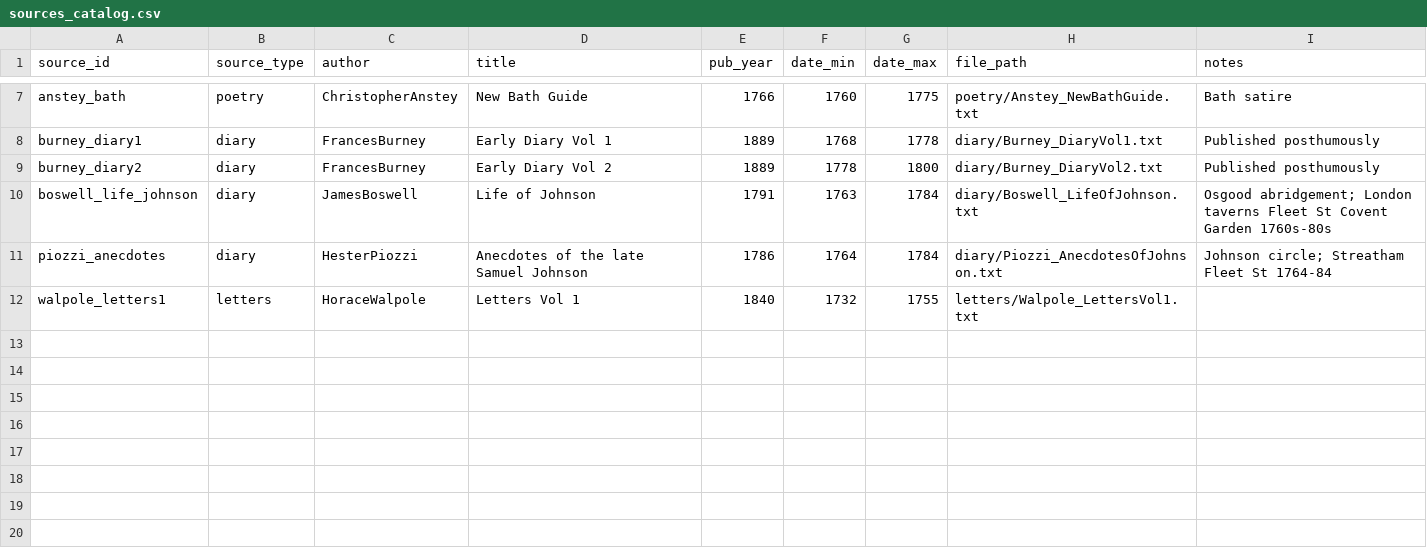
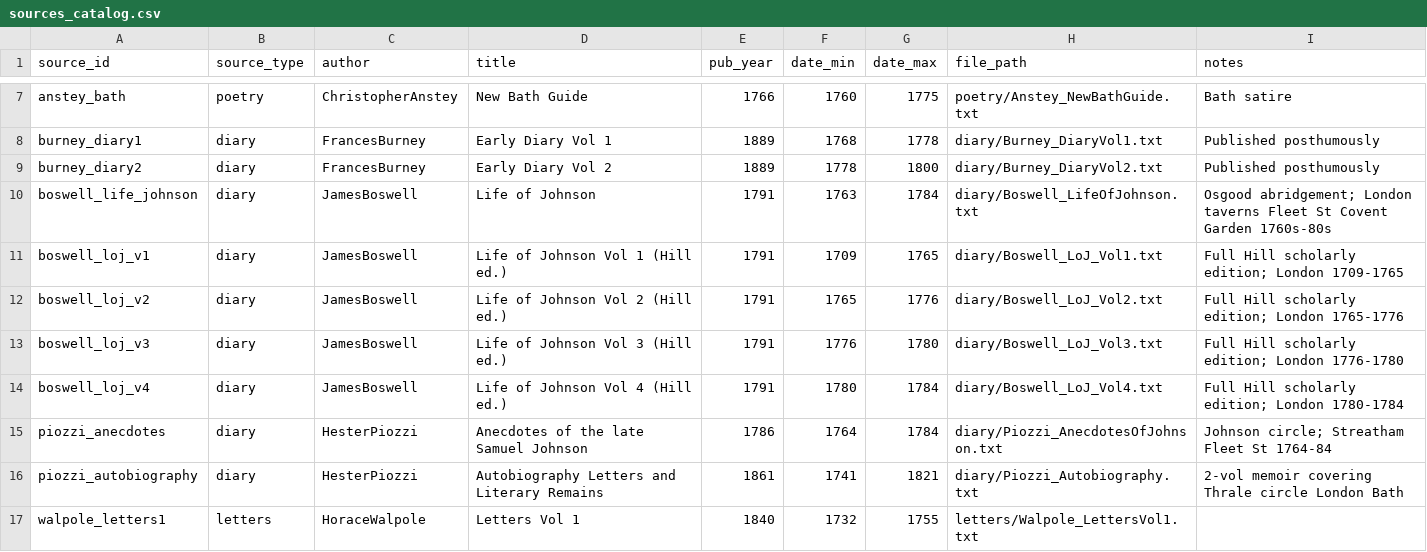
Before and after one commit to danwaterfield/DigHums, a CSV file: gazetteer/sources_catalog.csv, drawn as a sheet; only a part is shown, gaps mark what is left out.

```diff
--- a/gazetteer/sources_catalog.csv
+++ b/gazetteer/sources_catalog.csv
@@ -10,3 +10,8 @@ burney_diary2,diary,FrancesBurney,Early Diary Vol 2,1889,1778,1800,diary/Burney_
 boswell_life_johnson,diary,JamesBoswell,Life of Johnson,1791,1763,1784,diary/Boswell_LifeOfJohnson.txt,Osgood abridgement; London taverns Fleet St Covent Garden 1760s-80s
+boswell_loj_v1,diary,JamesBoswell,Life of Johnson Vol 1 (Hill ed.),1791,1709,1765,diary/Boswell_LoJ_Vol1.txt,Full Hill scholarly edition; London 1709-1765
+boswell_loj_v2,diary,JamesBoswell,Life of Johnson Vol 2 (Hill ed.),1791,1765,1776,diary/Boswell_LoJ_Vol2.txt,Full Hill scholarly edition; London 1765-1776
+boswell_loj_v3,diary,JamesBoswell,Life of Johnson Vol 3 (Hill ed.),1791,1776,1780,diary/Boswell_LoJ_Vol3.txt,Full Hill scholarly edition; London 1776-1780
+boswell_loj_v4,diary,JamesBoswell,Life of Johnson Vol 4 (Hill ed.),1791,1780,1784,diary/Boswell_LoJ_Vol4.txt,Full Hill scholarly edition; London 1780-1784
 piozzi_anecdotes,diary,HesterPiozzi,Anecdotes of the late Samuel Johnson,1786,1764,1784,diary/Piozzi_AnecdotesOfJohnson.txt,Johnson circle; Streatham Fleet St 1764-84
+piozzi_autobiography,diary,HesterPiozzi,Autobiography Letters and Literary Remains,1861,1741,1821,diary/Piozzi_Autobiography.txt,2-vol memoir covering Thrale circle London Bath
 walpole_letters1,letters,HoraceWalpole,Letters Vol 1,1840,1732,1755,letters/Walpole_LettersVol1.txt,
```
Also changed, not shown: 5 other files.
